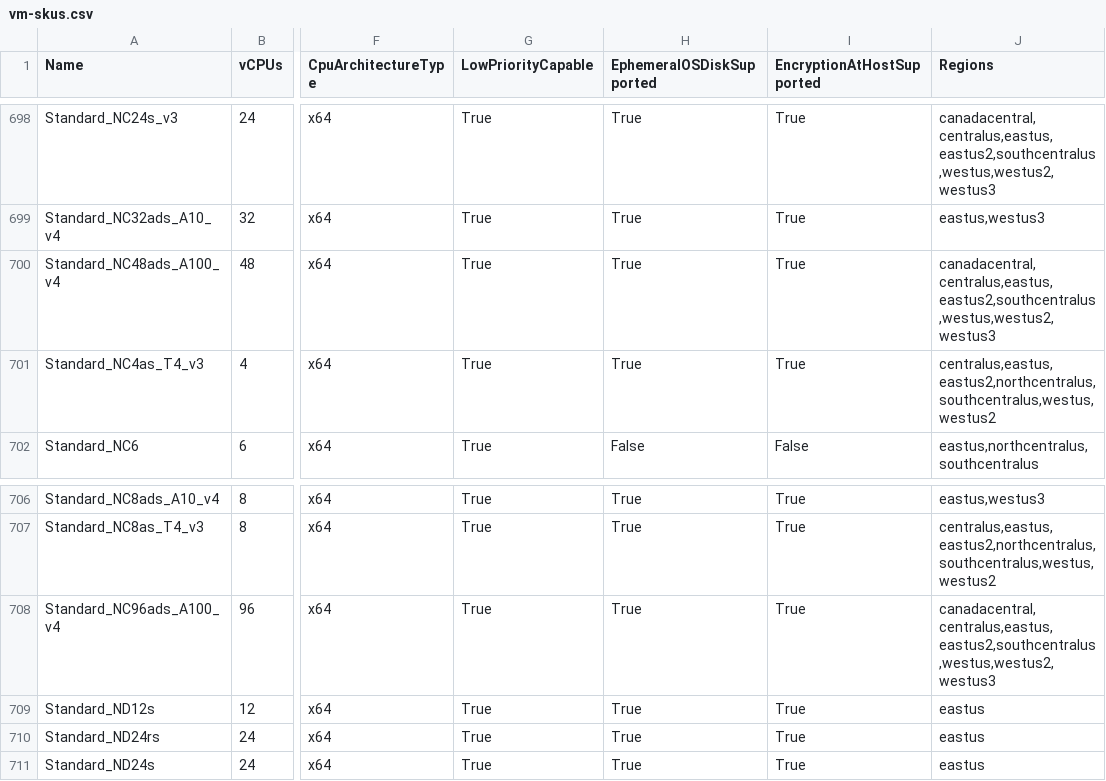
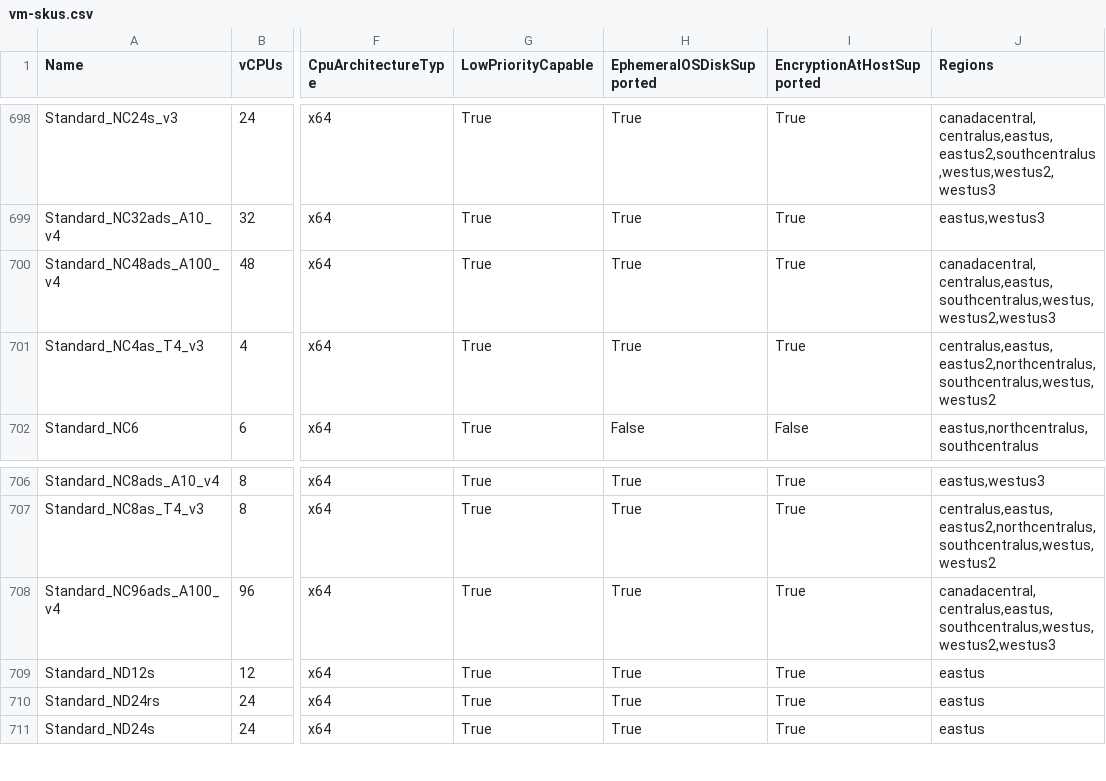
Before and after one commit to joelverhagen/data-az-spot-vms, a CSV file: vm-skus.csv, drawn as a sheet; only a part is shown, gaps mark what is left out; the diff covers the shown part only; the diff names each change by its address in the sheet, - before the commit and + after, or states it on an @@ line.

```diff
--- a/vm-skus.csv
+++ b/vm-skus.csv
-J700 (Regions): canadacentral,centralus,eastus,eastus2,southcentralus,westus,westus2,westus3
+J700 (Regions): canadacentral,centralus,eastus,southcentralus,westus,westus2,westus3
-J708 (Regions): canadacentral,centralus,eastus,eastus2,southcentralus,westus,westus2,westus3
+J708 (Regions): canadacentral,centralus,eastus,southcentralus,westus,westus2,westus3
```
Also changed, not shown: 8 edited cells elsewhere in this file, 3 other files.
